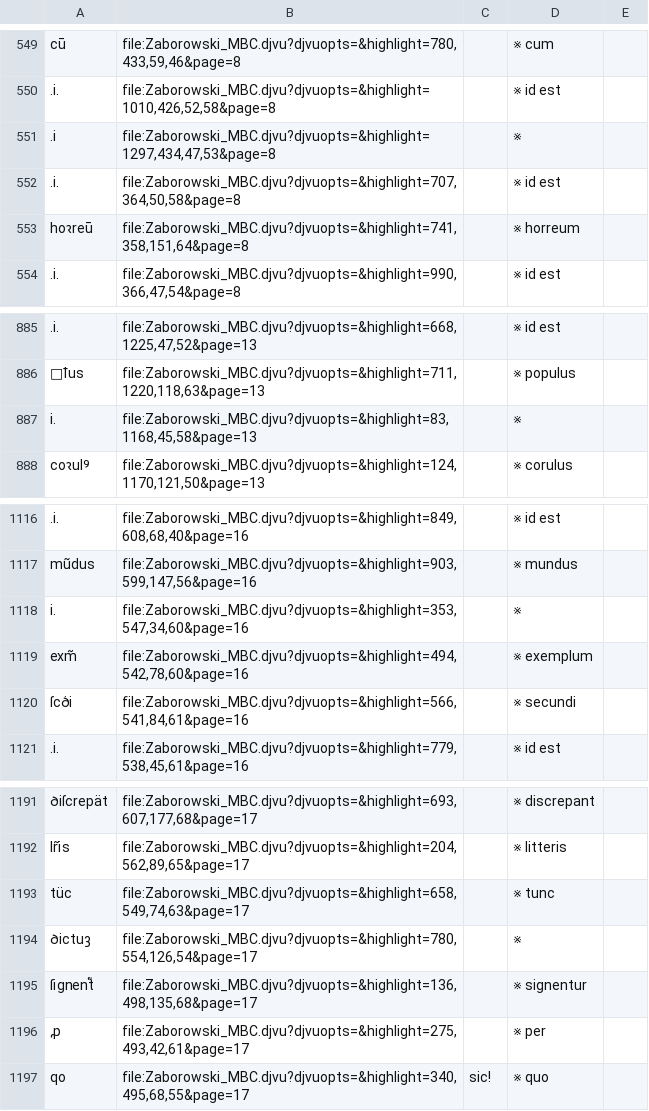
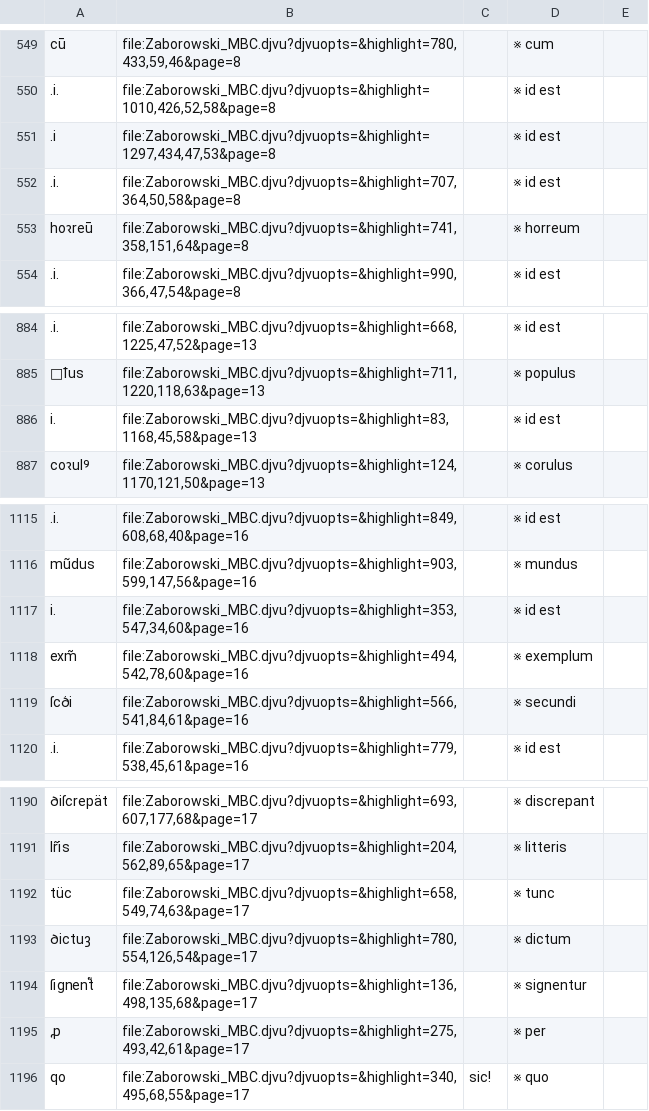
Before and after one commit to jsbien/Zaborowski-index4djview, a CSV file: ZaborowskiA.csv, drawn as a sheet; only a part is shown, gaps mark what is left out; addresses are those after the commit; the diff covers the shown part only; the diff names each change by its address in the sheet, - before the commit and + after, or states it on an @@ line.

```diff
--- a/ZaborowskiA.csv
+++ b/ZaborowskiA.csv
-D551: ※
+D551: ※ id est
-D886: ※
+D886: ※ id est
-D1117: ※
+D1117: ※ id est
-D1193: ※
+D1193: ※ dictum
```
Also changed, not shown: 1 removed row and 10 edited cells elsewhere in this file.
